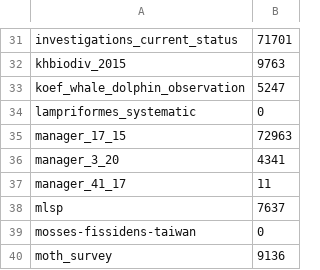
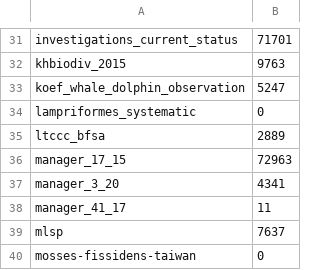
Before and after one commit to TaiBIF/ipt-statistics-data, a TSV file: tsv/ipt_statistics_snapshot_201809.tsv, drawn as a sheet; only a part is shown, gaps mark what is left out; the shorter side is filled out with more unchanged rows; the diff names each change by its address in the sheet, - before the commit and + after, or states it on an @@ line.

```diff
--- a/tsv/ipt_statistics_snapshot_201809.tsv
+++ b/tsv/ipt_statistics_snapshot_201809.tsv
+row 35: ltccc_bfsa | 2889
```
Also changed, not shown: tsv/ipt_statistics_201805-201809.tsv, 1 other file.
